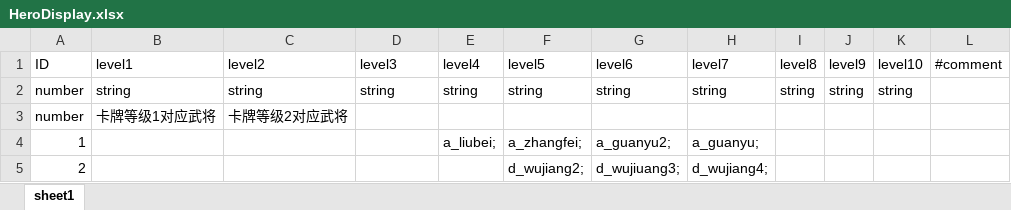
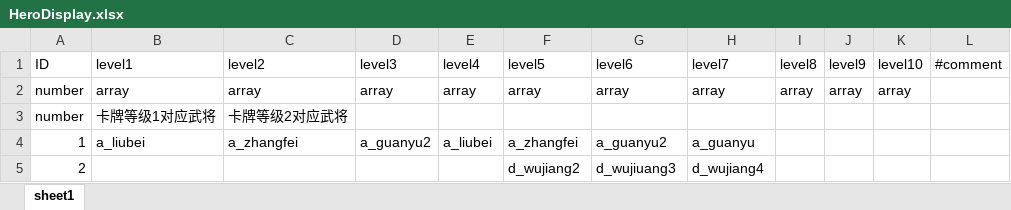
Before and after one commit to qunny0/FTools, an Excel workbook: games/Levels/configExcel/HeroDisplay.xlsx, sheet sheet1, drawn as a sheet; values as stored, in another font and other column widths than the file's, no borders; removed rows and columns are numbered as before the commit, all else as after; the diff names each change by its address in the sheet, - before the commit and + after, or states it on an @@ line.

```diff
--- a/games/Levels/configExcel/HeroDisplay.xlsx (sheet sheet1)
+++ b/games/Levels/configExcel/HeroDisplay.xlsx (sheet sheet1)
-row 2: number | string | string | string | string | string | string | string | string | string | string
+row 2: number | array | array | array | array | array | array | array | array | array | array
-B4 (level1): (empty)
+B4 (level1): a_liubei
-C4 (level2): (empty)
+C4 (level2): a_zhangfei
-D4 (level3): (empty)
+D4 (level3): a_guanyu2
-E4 (level4): a_liubei;
+E4 (level4): a_liubei
-F4 (level5): a_zhangfei;
+F4 (level5): a_zhangfei
-G4 (level6): a_guanyu2;
+G4 (level6): a_guanyu2
-H4 (level7): a_guanyu;
+H4 (level7): a_guanyu
-F5 (level5): d_wujiang2;
+F5 (level5): d_wujiang2
-G5 (level6): d_wujiuang3;
+G5 (level6): d_wujiuang3
-H5 (level7): d_wujiang4;
+H5 (level7): d_wujiang4
```
Also changed, not shown: 7 other files.
